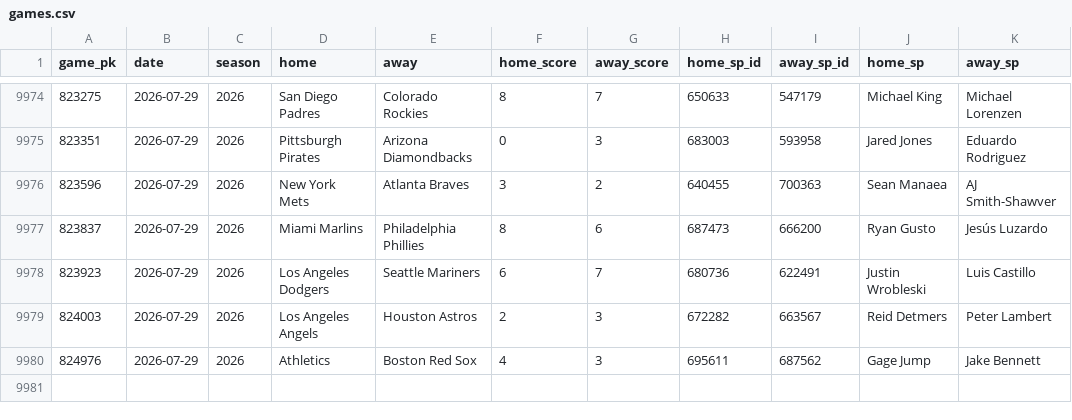
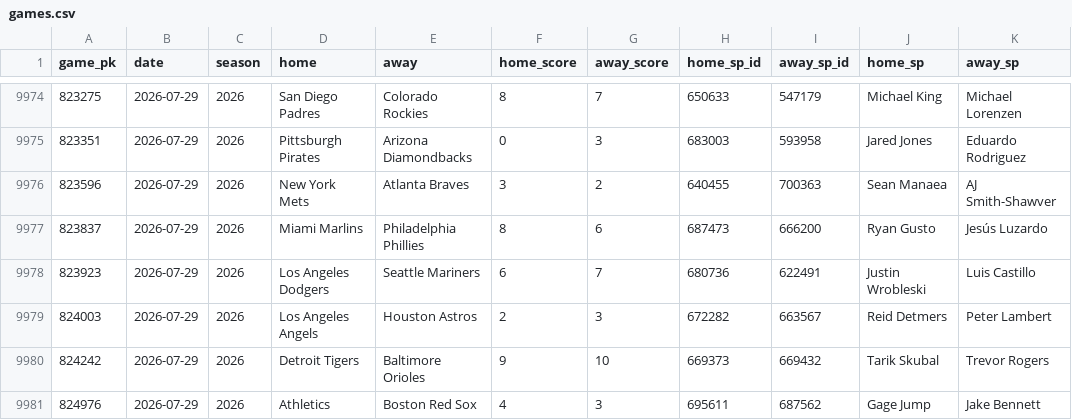
Before and after one commit to 2542609ontarioinc-wq/PickHub, a CSV file: games.csv, drawn as a sheet; only a part is shown, gaps mark what is left out.

```diff
--- a/games.csv
+++ b/games.csv
@@ -9979,2 +9979,3 @@ game_pk,date,season,home,away,home_score,away_score,home_sp_id,away_sp_id,home_s
 824003,2026-07-29,2026,Los Angeles Angels,Houston Astros,2,3,672282,663567,Reid Detmers,Peter Lambert
+824242,2026-07-29,2026,Detroit Tigers,Baltimore Orioles,9,10,669373,669432,Tarik Skubal,Trevor Rogers
 824976,2026-07-29,2026,Athletics,Boston Red Sox,4,3,695611,687562,Gage Jump,Jake Bennett
```
Also changed, not shown: ledger.csv, 1 other file.
